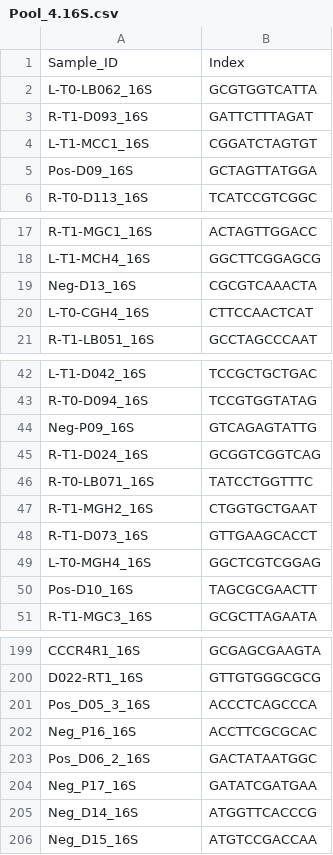
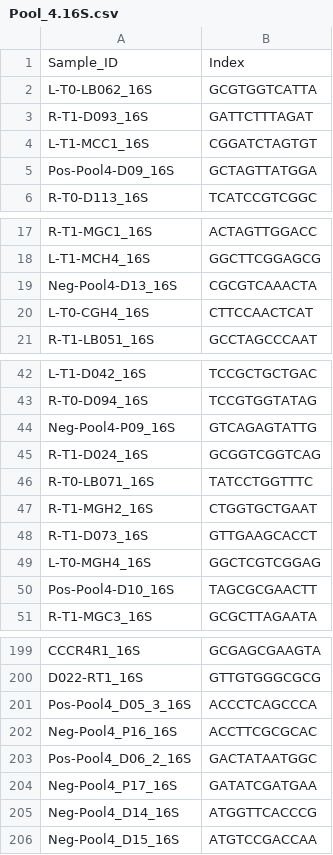
Before and after one commit to Citrus-HLB-Micro/Amplicon_PreProcess, a CSV file: ECDRE/Pool_4.16S.csv, drawn as a sheet; only a part is shown, gaps mark what is left out; the diff covers the shown part only.

```diff
--- a/ECDRE/Pool_4.16S.csv
+++ b/ECDRE/Pool_4.16S.csv
@@ -4,3 +4,3 @@ R-T1-D093_16S,GATTCTTTAGAT
 L-T1-MCC1_16S,CGGATCTAGTGT
-Pos-D09_16S,GCTAGTTATGGA
+Pos-Pool4-D09_16S,GCTAGTTATGGA
 R-T0-D113_16S,TCATCCGTCGGC
@@ -18,3 +18,3 @@ R-T1-MGC1_16S,ACTAGTTGGACC
 L-T1-MCH4_16S,GGCTTCGGAGCG
-Neg-D13_16S,CGCGTCAAACTA
+Neg-Pool4-D13_16S,CGCGTCAAACTA
 L-T0-CGH4_16S,CTTCCAACTCAT
@@ -43,3 +43,3 @@ L-T1-D042_16S,TCCGCTGCTGAC
 R-T0-D094_16S,TCCGTGGTATAG
-Neg-P09_16S,GTCAGAGTATTG
+Neg-Pool4-P09_16S,GTCAGAGTATTG
 R-T1-D024_16S,GCGGTCGGTCAG
@@ -49,3 +49,3 @@ R-T1-D073_16S,GTTGAAGCACCT
 L-T0-MGH4_16S,GGCTCGTCGGAG
-Pos-D10_16S,TAGCGCGAACTT
+Pos-Pool4-D10_16S,TAGCGCGAACTT
 R-T1-MGC3_16S,GCGCTTAGAATA
@@ -200,7 +200,7 @@ CCCR4R1_16S,GCGAGCGAAGTA
 D022-RT1_16S,GTTGTGGGCGCG
-Pos_D05_3_16S,ACCCTCAGCCCA
-Neg_P16_16S,ACCTTCGCGCAC
-Pos_D06_2_16S,GACTATAATGGC
-Neg_P17_16S,GATATCGATGAA
-Neg_D14_16S,ATGGTTCACCCG
-Neg_D15_16S,ATGTCCGACCAA
+Pos-Pool4_D05_3_16S,ACCCTCAGCCCA
+Neg-Pool4_P16_16S,ACCTTCGCGCAC
+Pos-Pool4_D06_2_16S,GACTATAATGGC
+Neg-Pool4_P17_16S,GATATCGATGAA
+Neg-Pool4_D14_16S,ATGGTTCACCCG
+Neg-Pool4_D15_16S,ATGTCCGACCAA
```
Also changed, not shown: 3 edited cells elsewhere in this file, ECDRE/Pool_4.ITS.csv, 1 other file.
